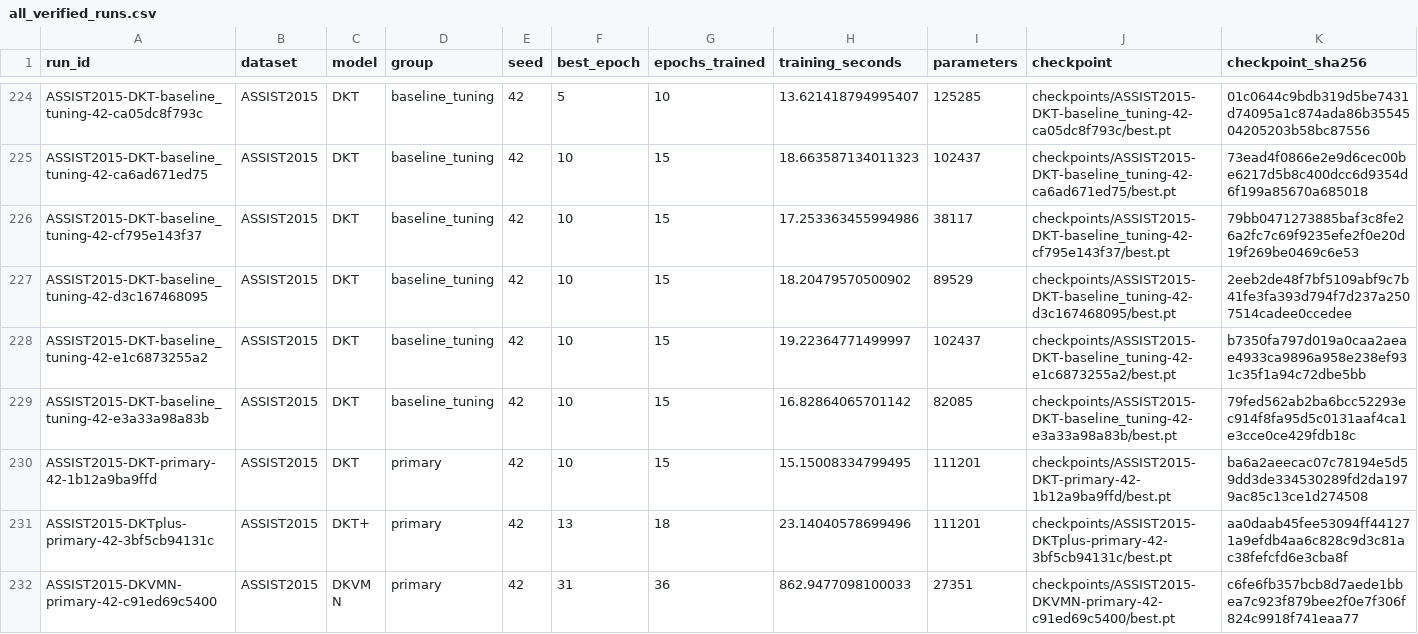
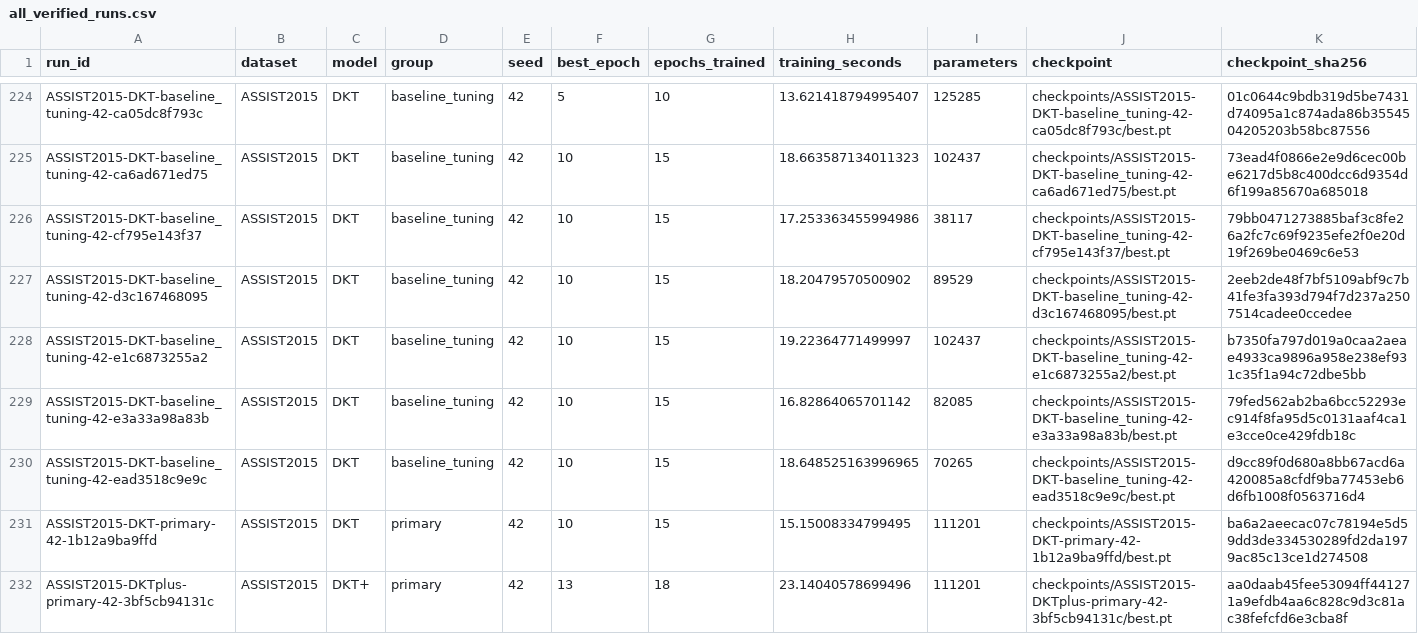
Before and after one commit to Tanishgupta28/LightSAKT2, a CSV file: results/tables/all_verified_runs.csv, drawn as a sheet; only a part is shown, gaps mark what is left out; the shorter side is filled out with more unchanged rows; rows hold the shown columns only; the diff names each change by its address in the sheet, - before the commit and + after, or states it on an @@ line.

Commit message:
Preserve verified experiment progress and status

```diff
--- a/results/tables/all_verified_runs.csv
+++ b/results/tables/all_verified_runs.csv
+row 230: ASSIST2015-DKT-baseline_tuning-42-ead3518c9e9c | ASSIST2015 | DKT | baseline_tuning | 42 | 10 | 15 | 18.648525163996965 | 70265 | checkpoints/ASSIST2015-DKT-baseline_tuning-42-ead3518c9e9c/best.pt | d9cc89f0d680a8bb67acd6a420085a8cfdf9ba77453eb6d6fb1008f0563716d4
```
Also changed, not shown: reports/ETA_MEASURED_TIMINGS.csv, reports/ETA_PHASE_MODEL_DATASET.csv, 32 other files.
